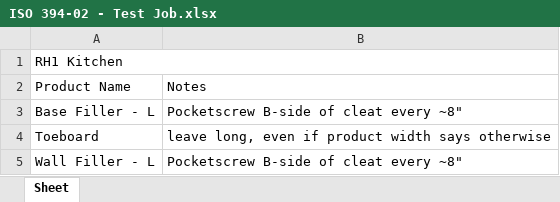
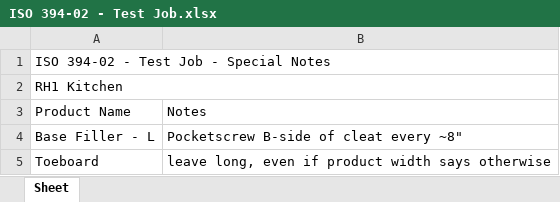
Before and after one commit to chrisba11/abodian_scripts, an Excel workbook: ISO 394-02 - Test Job/ISO 394-02 - Test Job.xlsx, sheet Sheet, drawn as a sheet; only a part is shown; the shorter side is filled out with more unchanged rows; values as stored, in another font and other column widths than the file's, no cell formats; the diff names each change by its address in the sheet, - before the commit and + after, or states it on an @@ line.

```diff
--- a/ISO 394-02 - Test Job/ISO 394-02 - Test Job.xlsx (sheet Sheet)
+++ b/ISO 394-02 - Test Job/ISO 394-02 - Test Job.xlsx (sheet Sheet)
+row 1: ISO 394-02 - Test Job - Special Notes
```
Also changed, not shown: cell formats, 1 other file.
